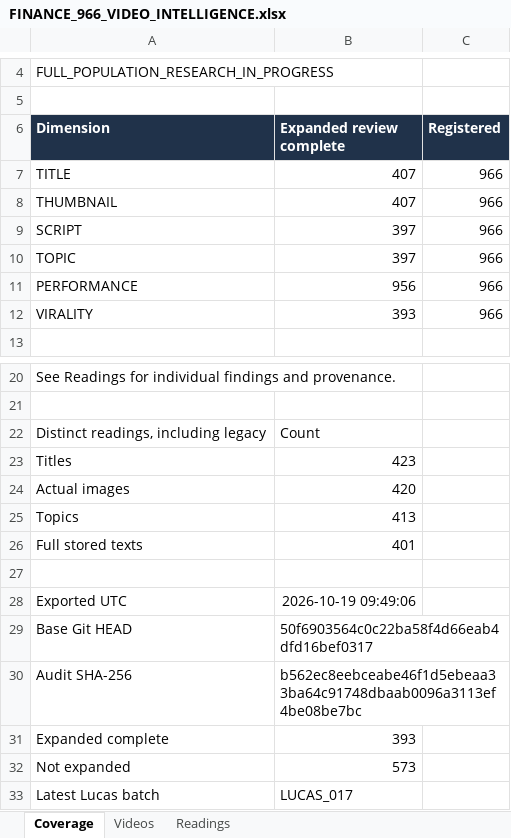
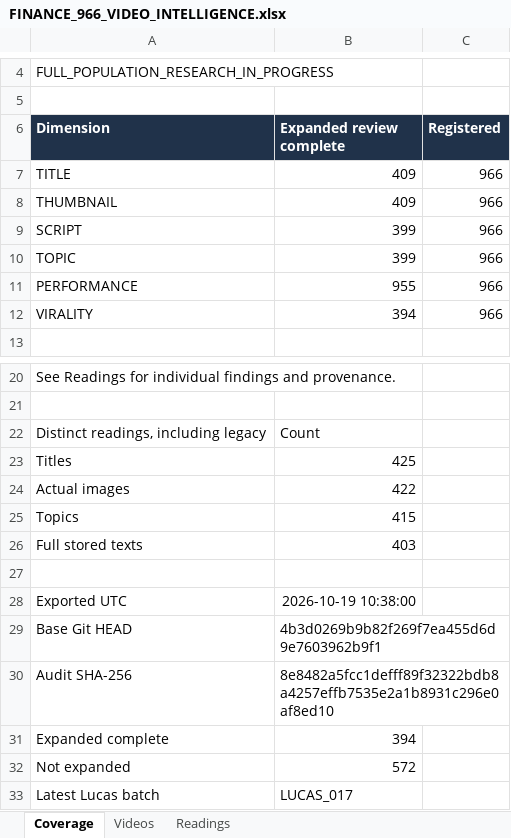
Before and after one commit to ghilmanITM360/youtube-intelligence-os, an Excel workbook: research/finance-economics-intelligence/FINANCE_966_VIDEO_INTELLIGENCE.xlsx, sheet Coverage, drawn as a sheet; only a part is shown, gaps mark what is left out; values as stored, in another font and other column widths than the file's, no borders; the diff names each change by its address in the sheet, - before the commit and + after, or states it on an @@ line.

```diff
--- a/research/finance-economics-intelligence/FINANCE_966_VIDEO_INTELLIGENCE.xlsx (sheet Coverage)
+++ b/research/finance-economics-intelligence/FINANCE_966_VIDEO_INTELLIGENCE.xlsx (sheet Coverage)
-B7:B8 (Expanded review complete): 407
+B7:B8 (Expanded review complete): 409
-B9:B10 (Expanded review complete): 397
+B9:B10 (Expanded review complete): 399
-B11 (Expanded review complete): 956
+B11 (Expanded review complete): 955
-B12 (Expanded review complete): 393
+B12 (Expanded review complete): 394
-B23 (Expanded review complete): 423
+B23 (Expanded review complete): 425
-B24 (Expanded review complete): 420
+B24 (Expanded review complete): 422
-B25 (Expanded review complete): 413
+B25 (Expanded review complete): 415
-B26 (Expanded review complete): 401
+B26 (Expanded review complete): 403
-B28 (Expanded review complete): 2026-10-19 09:49:06
+B28 (Expanded review complete): 2026-10-19 10:38:00
-B29 (Expanded review complete): 50f6903564c0c22ba58f4d66eab4dfd16bef0317
+B29 (Expanded review complete): 4b3d0269b9b82f269f7ea455d6d9e7603962b9f1
-B30 (Expanded review complete): b562ec8eebceabe46f1d5ebeaa33ba64c91748dbaab0096a3113ef4be08be7bc
+B30 (Expanded review complete): 8e8482a5fcc1defff89f32322bdb8a4257effb7535e2a1b8931c296e0af8ed10
-B31 (Expanded review complete): 393
+B31 (Expanded review complete): 394
-B32 (Expanded review complete): 573
+B32 (Expanded review complete): 572
```
Also changed, not shown: sheet Readings, sheet Videos, 17 other files.
